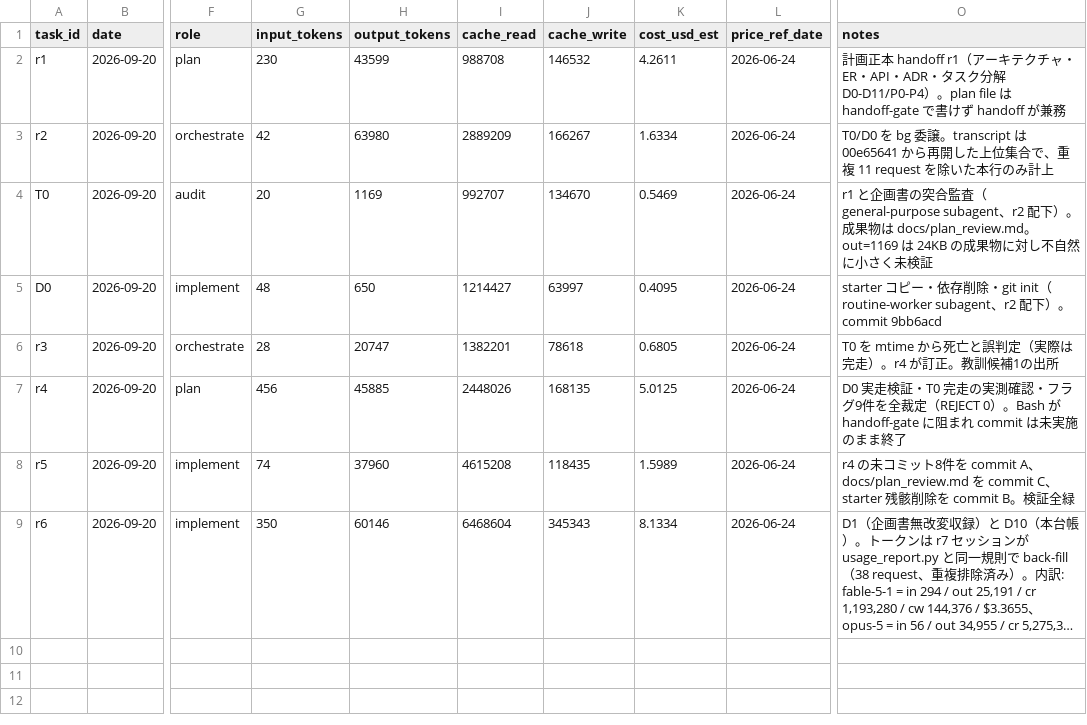
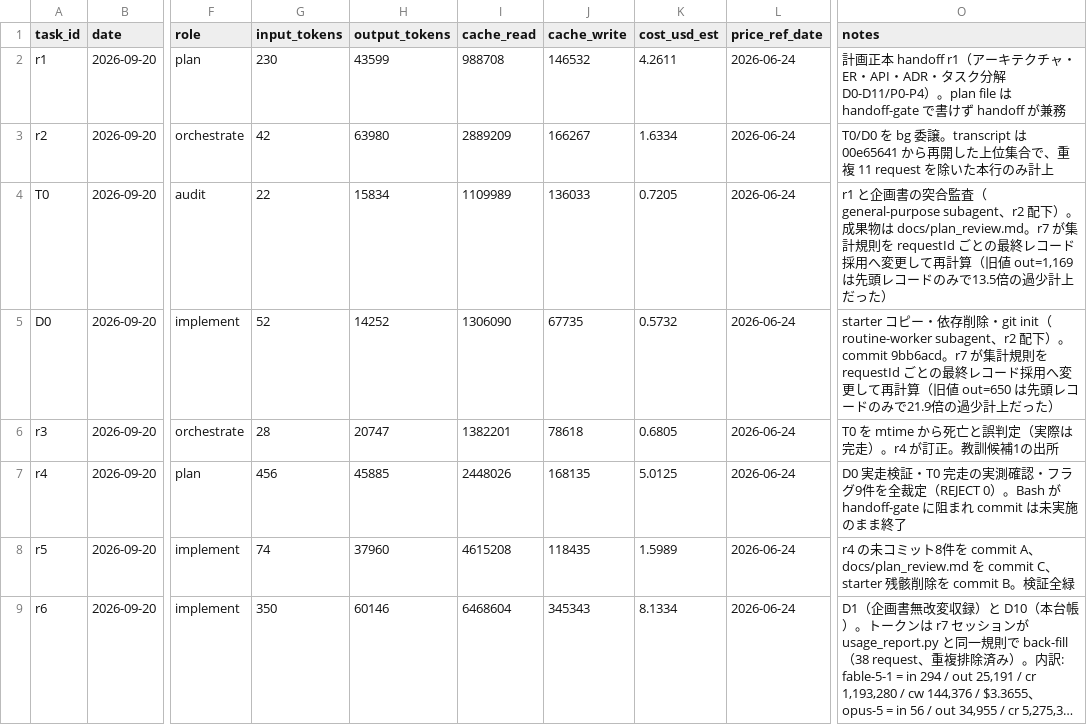
Before and after one commit to House-lovers7/hyakunin-isshu-ai-timeattack, a CSV file: docs/dev-ledger/ledger.csv, drawn as a sheet; only a part is shown, gaps mark what is left out; long unchanged cells end in …; the diff names each change by its address in the sheet, - before the commit and + after, or states it on an @@ line.

```diff
--- a/docs/dev-ledger/ledger.csv
+++ b/docs/dev-ledger/ledger.csv
-G4 (input_tokens): 20
+G4 (input_tokens): 22
-H4 (output_tokens): 1169
+H4 (output_tokens): 15834
-I4 (cache_read): 992707
+I4 (cache_read): 1109989
-J4 (cache_write): 134670
+J4 (cache_write): 136033
-K4 (cost_usd_est): 0.5469
+K4 (cost_usd_est): 0.7205
-O4 (notes): …は docs/plan_review.md。out=1169 は 24KB の成果物に対し不自然に小さく未検証
+O4 (notes): …は docs/plan_review.md。r7 が集計規則を requestId ごとの最終レコード採用へ変更して再計算（旧値 out=1,169 は先頭レコードのみで13.5倍の過少計上だった）
-G5 (input_tokens): 48
+G5 (input_tokens): 52
-H5 (output_tokens): 650
+H5 (output_tokens): 14252
-I5 (cache_read): 1214427
+I5 (cache_read): 1306090
-J5 (cache_write): 63997
+J5 (cache_write): 67735
-K5 (cost_usd_est): 0.4095
+K5 (cost_usd_est): 0.5732
-O5 (notes): …commit 9bb6acd
+O5 (notes): …commit 9bb6acd。r7 が集計規則を requestId ごとの最終レコード採用へ変更して再計算（旧値 out=650 は先頭レコードのみで21.9倍の過少計上だった）
```
Also changed, not shown: 1 other file.
